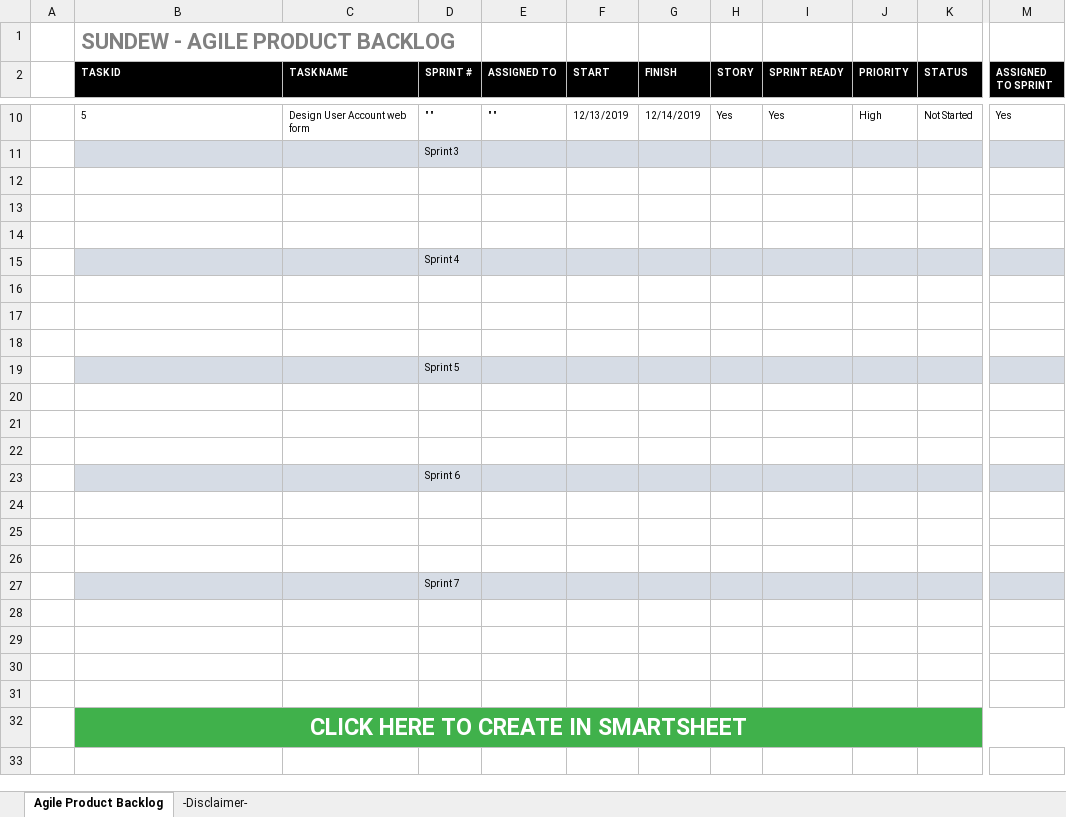
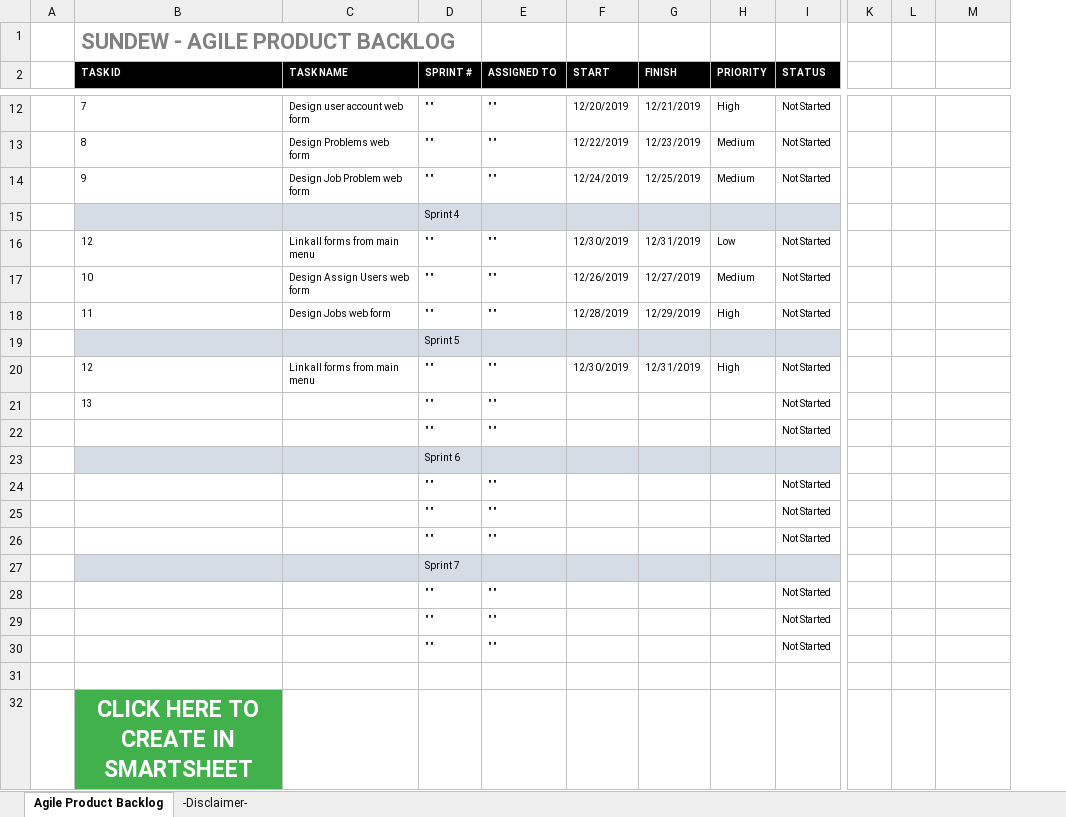
Before and after one commit to LayersOfAbstraction/Pitcher, an Excel workbook: Agile-Product-Backlog.xlsx, sheet Agile Product Backlog, drawn as a sheet; only a part is shown, gaps mark what is left out; values as stored, in another font and other column widths than the file's, no borders; removed rows and columns are numbered as before the commit, all else as after; rows hold the shown columns only; the diff covers the shown part only; the diff names each change by its address in the sheet, - before the commit and + after, or states it on an @@ line.

Commit message:
Up to sprint 5, task 13

```diff
--- a/Agile-Product-Backlog.xlsx (sheet Agile Product Backlog)
+++ b/Agile-Product-Backlog.xlsx (sheet Agile Product Backlog)
-column H (STORY), row 10: Yes
-column I (SPRINT READY), row 10: Yes
+column K, empty
+column L, empty
-M2: ASSIGNED TO SPRINT
+M2: (empty)
-M2 fill: #000000
+M2 fill: none
-B12 (TASK ID): 5
+B12 (TASK ID): 7
-C12 (TASK NAME): Design User Account web form
+C12 (TASK NAME): Design user account web form
-F12 (START): 12/13/2019
+F12 (START): 12/20/2019
-G12 (FINISH): 12/14/2019
+G12 (FINISH): 12/21/2019
-M12: Yes
+M12: (empty)
-row 11:  |  |  | Sprint 3
-row 13: (empty)
+row 13:  | 8 | Design Problems web form | " " | " " | 12/22/2019 | 12/23/2019 | Medium | Not Started
-row 14: (empty)
+row 14:  | 9 | Design Job Problem web form | " " | " " | 12/24/2019 | 12/25/2019 | Medium | Not Started
-row 14: (empty)
-M15 fill: #D6DCE5
+M15 fill: none
-row 16: (empty)
+row 16:  | 12 | Link all forms from main menu | " " | " " | 12/30/2019 | 12/31/2019 | Low | Not Started
-row 17: (empty)
+row 17:  | 10 | Design Assign Users web form | " " | " " | 12/26/2019 | 12/27/2019 | Medium | Not Started
-row 18: (empty)
+row 18:  | 11 | Design Jobs web form | " " | " " | 12/28/2019 | 12/29/2019 | High | Not Started
-M19 fill: #D6DCE5
+M19 fill: none
-row 20: (empty)
+row 20:  | 12 | Link all forms from main menu | " " | " " | 12/30/2019 | 12/31/2019 | High | Not Started
-row 21: (empty)
+row 21:  | 13 |  | " " | " " |  |  |  | Not Started
-row 22: (empty)
+row 22:  |  |  | " " | " " |  |  |  | Not Started
-M23 fill: #D6DCE5
+M23 fill: none
-row 24: (empty)
+row 24:  |  |  | " " | " " |  |  |  | Not Started
-row 25: (empty)
+row 25:  |  |  | " " | " " |  |  |  | Not Started
-row 26: (empty)
+row 26:  |  |  | " " | " " |  |  |  | Not Started
-M27 fill: #D6DCE5
+M27 fill: none
-row 28: (empty)
+row 28:  |  |  | " " | " " |  |  |  | Not Started
-row 29: (empty)
+row 29:  |  |  | " " | " " |  |  |  | Not Started
-row 30: (empty)
+row 30:  |  |  | " " | " " |  |  |  | Not Started
-B32:M32 merged
```
Also changed, not shown: 2 added rows, 27 edited cells and cell formats elsewhere in this sheet, formulas that keep their value.
